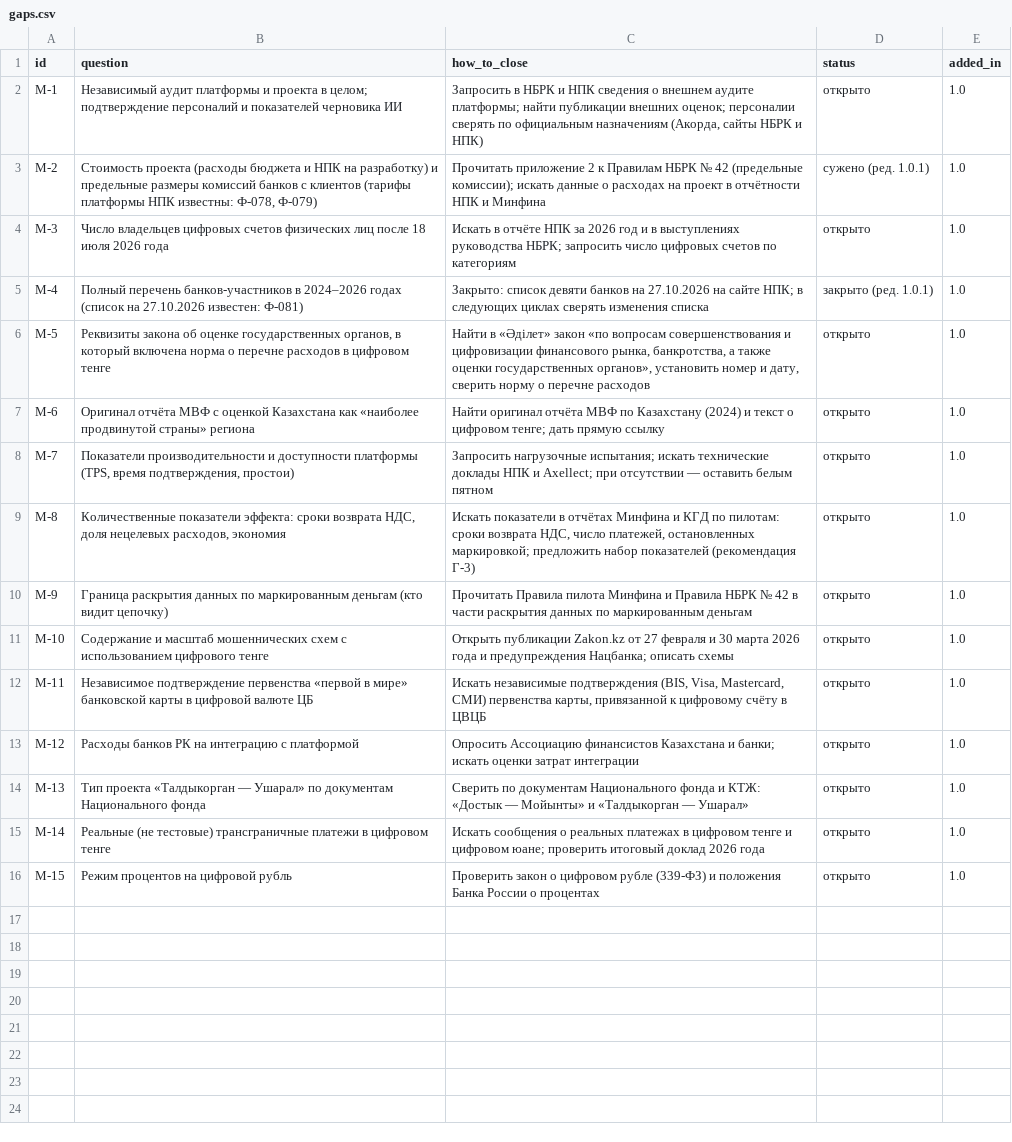
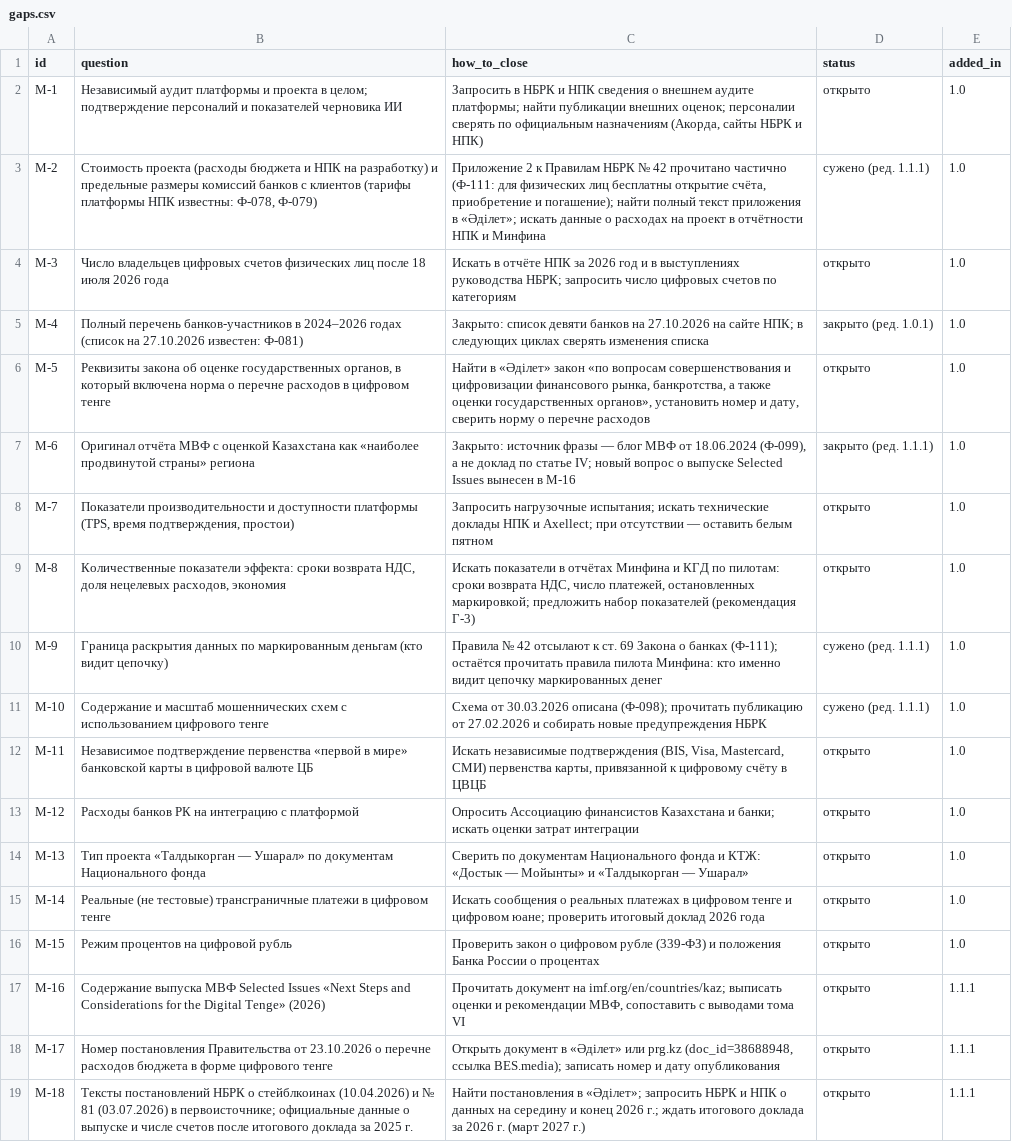
Before and after one commit to bsakhanov/tenge, a CSV file: registry/gaps.csv, drawn as a sheet.

```diff
--- a/registry/gaps.csv
+++ b/registry/gaps.csv
@@ -2,3 +2,3 @@ id,question,how_to_close,status,added_in
 М-1,Независимый аудит платформы и проекта в целом; подтверждение персоналий и показателей черновика ИИ,"Запросить в НБРК и НПК сведения о внешнем аудите платформы; найти публикации внешних оценок; персоналии сверять по официальным назначениям (Акорда, сайты НБРК и НПК)",открыто,1.0
-М-2,"Стоимость проекта (расходы бюджета и НПК на разработку) и предельные размеры комиссий банков с клиентов (тарифы платформы НПК известны: Ф-078, Ф-079)",Прочитать приложение 2 к Правилам НБРК № 42 (предельные комиссии); искать данные о расходах на проект в отчётности НПК и Минфина,сужено (ред. 1.0.1),1.0
+М-2,"Стоимость проекта (расходы бюджета и НПК на разработку) и предельные размеры комиссий банков с клиентов (тарифы платформы НПК известны: Ф-078, Ф-079)","Приложение 2 к Правилам НБРК № 42 прочитано частично (Ф-111: для физических лиц бесплатны открытие счёта, приобретение и погашение); найти полный текст приложения в «Әділет»; искать данные о расходах на проект в отчётности НПК и Минфина",сужено (ред. 1.1.1),1.0
 М-3,Число владельцев цифровых счетов физических лиц после 18 июля 2026 года,Искать в отчёте НПК за 2026 год и в выступлениях руководства НБРК; запросить число цифровых счетов по категориям,открыто,1.0
@@ -6,7 +6,7 @@ id,question,how_to_close,status,added_in
 М-5,"Реквизиты закона об оценке государственных органов, в который включена норма о перечне расходов в цифровом тенге","Найти в «Әділет» закон «по вопросам совершенствования и цифровизации финансового рынка, банкротства, а также оценки государственных органов», установить номер и дату, сверить норму о перечне расходов",открыто,1.0
-М-6,Оригинал отчёта МВФ с оценкой Казахстана как «наиболее продвинутой страны» региона,Найти оригинал отчёта МВФ по Казахстану (2024) и текст о цифровом тенге; дать прямую ссылку,открыто,1.0
+М-6,Оригинал отчёта МВФ с оценкой Казахстана как «наиболее продвинутой страны» региона,"Закрыто: источник фразы — блог МВФ от 18.06.2024 (Ф-099), а не доклад по статье IV; новый вопрос о выпуске Selected Issues вынесен в М-16",закрыто (ред. 1.1.1),1.0
 М-7,"Показатели производительности и доступности платформы (TPS, время подтверждения, простои)",Запросить нагрузочные испытания; искать технические доклады НПК и Axellect; при отсутствии — оставить белым пятном,открыто,1.0
 М-8,"Количественные показатели эффекта: сроки возврата НДС, доля нецелевых расходов, экономия","Искать показатели в отчётах Минфина и КГД по пилотам: сроки возврата НДС, число платежей, остановленных маркировкой; предложить набор показателей (рекомендация Г-3)",открыто,1.0
-М-9,Граница раскрытия данных по маркированным деньгам (кто видит цепочку),Прочитать Правила пилота Минфина и Правила НБРК № 42 в части раскрытия данных по маркированным деньгам,открыто,1.0
-М-10,Содержание и масштаб мошеннических схем с использованием цифрового тенге,Открыть публикации Zakon.kz от 27 февраля и 30 марта 2026 года и предупреждения Нацбанка; описать схемы,открыто,1.0
+М-9,Граница раскрытия данных по маркированным деньгам (кто видит цепочку),Правила № 42 отсылают к ст. 69 Закона о банках (Ф-111); остаётся прочитать правила пилота Минфина: кто именно видит цепочку маркированных денег,сужено (ред. 1.1.1),1.0
+М-10,Содержание и масштаб мошеннических схем с использованием цифрового тенге,Схема от 30.03.2026 описана (Ф-098); прочитать публикацию от 27.02.2026 и собирать новые предупреждения НБРК,сужено (ред. 1.1.1),1.0
 М-11,Независимое подтверждение первенства «первой в мире» банковской карты в цифровой валюте ЦБ,"Искать независимые подтверждения (BIS, Visa, Mastercard, СМИ) первенства карты, привязанной к цифровому счёту в ЦВЦБ",открыто,1.0
@@ -16 +16,4 @@ id,question,how_to_close,status,added_in
 М-15,Режим процентов на цифровой рубль,Проверить закон о цифровом рубле (339-ФЗ) и положения Банка России о процентах,открыто,1.0
+М-16,Содержание выпуска МВФ Selected Issues «Next Steps and Considerations for the Digital Tenge» (2026),"Прочитать документ на imf.org/en/countries/kaz; выписать оценки и рекомендации МВФ, сопоставить с выводами тома VI",открыто,1.1.1
+М-17,Номер постановления Правительства от 23.10.2026 о перечне расходов бюджета в форме цифрового тенге,"Открыть документ в «Әділет» или prg.kz (doc_id=38688948, ссылка BES.media); записать номер и дату опубликования",открыто,1.1.1
+М-18,Тексты постановлений НБРК о стейблкоинах (10.04.2026) и № 81 (03.07.2026) в первоисточнике; официальные данные о выпуске и числе счетов после итогового доклада за 2025 г.,Найти постановления в «Әділет»; запросить НБРК и НПК о данных на середину и конец 2026 г.; ждать итогового доклада за 2026 г. (март 2027 г.),открыто,1.1.1
```
Also changed, not shown: registry/discrepancies.csv, watch/indicators.csv, 12 other files.
